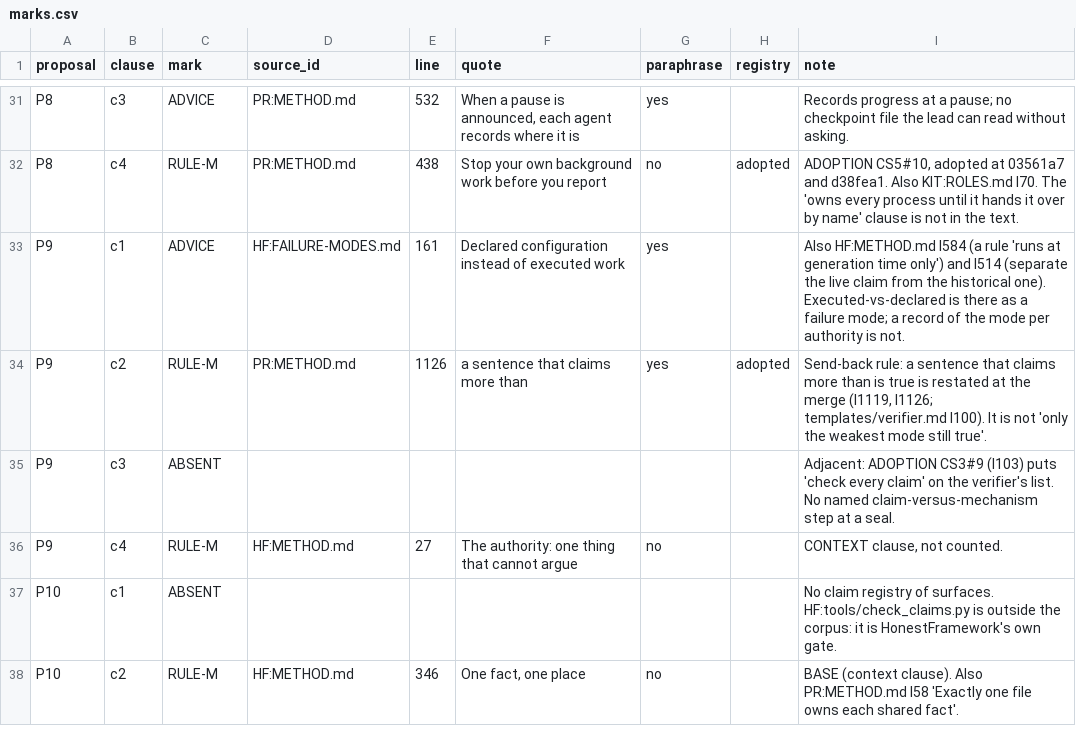
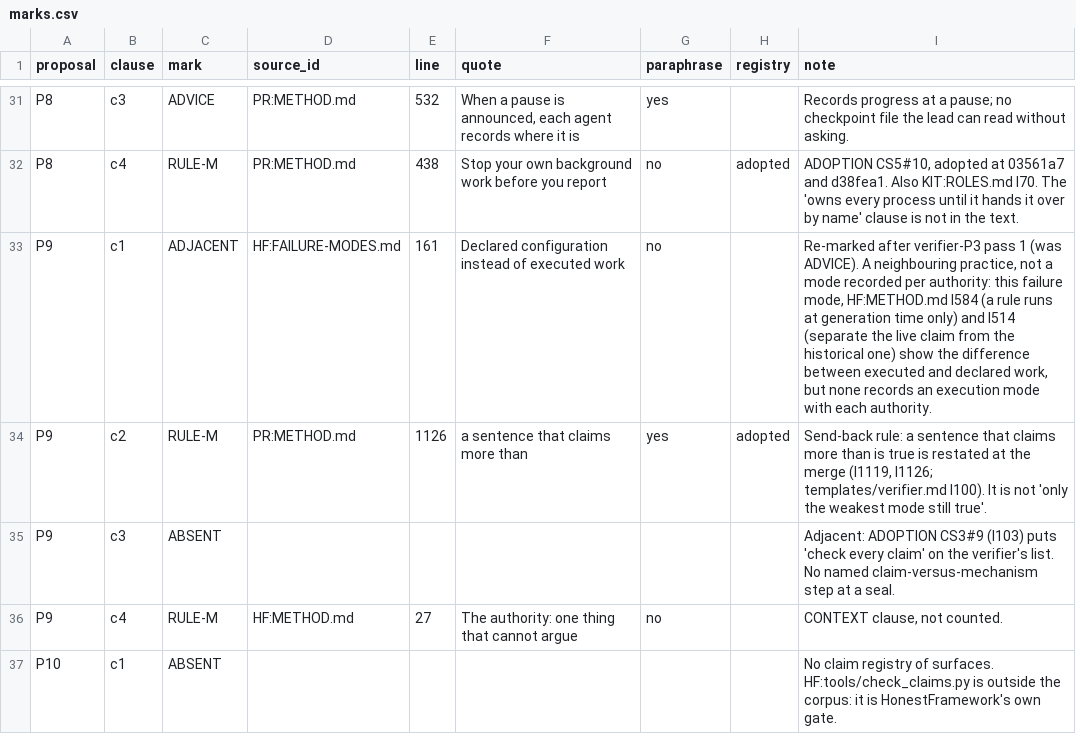
Before and after one commit to loganw234/HonestHarness, a CSV file: Rounds/Muse-Softfloat-Study/parcels/P3/data/marks.csv, drawn as a sheet; only a part is shown, gaps mark what is left out; the shorter side is filled out with more unchanged rows.

```diff
--- a/Rounds/Muse-Softfloat-Study/parcels/P3/data/marks.csv
+++ b/Rounds/Muse-Softfloat-Study/parcels/P3/data/marks.csv
@@ -32,3 +32,3 @@ proposal,clause,mark,source_id,line,quote,paraphrase,registry,note
 "P8","c4","RULE-M","PR:METHOD.md","438","Stop your own background work before you report","no","adopted","ADOPTION CS5#10, adopted at 03561a7 and d38fea1. Also KIT:ROLES.md l70. The 'owns every process until it hands it over by name' clause is not in the text."
-"P9","c1","ADVICE","HF:FAILURE-MODES.md","161","Declared configuration instead of executed work","yes","","Also HF:METHOD.md l584 (a rule 'runs at generation time only') and l514 (separate the live claim from the historical one). Executed-vs-declared is there as a failure mode; a record of the mode per authority is not."
+"P9","c1","ADJACENT","HF:FAILURE-MODES.md","161","Declared configuration instead of executed work","no","","Re-marked after verifier-P3 pass 1 (was ADVICE). A neighbouring practice, not a mode recorded per authority: this failure mode, HF:METHOD.md l584 (a rule runs at generation time only) and l514 (separate the live claim from the historical one) show the difference between executed and declared work, but none records an execution mode with each authority."
 "P9","c2","RULE-M","PR:METHOD.md","1126","a sentence that claims more than","yes","adopted","Send-back rule: a sentence that claims more than is true is restated at the merge (l1119, l1126; templates/verifier.md l100). It is not 'only the weakest mode still true'."
```
Also changed, not shown: Rounds/Muse-Softfloat-Study/parcels/P3/data/clause_marks.csv, Rounds/Muse-Softfloat-Study/parcels/P3/data/honestharness_rounds.csv, 6 other files.
